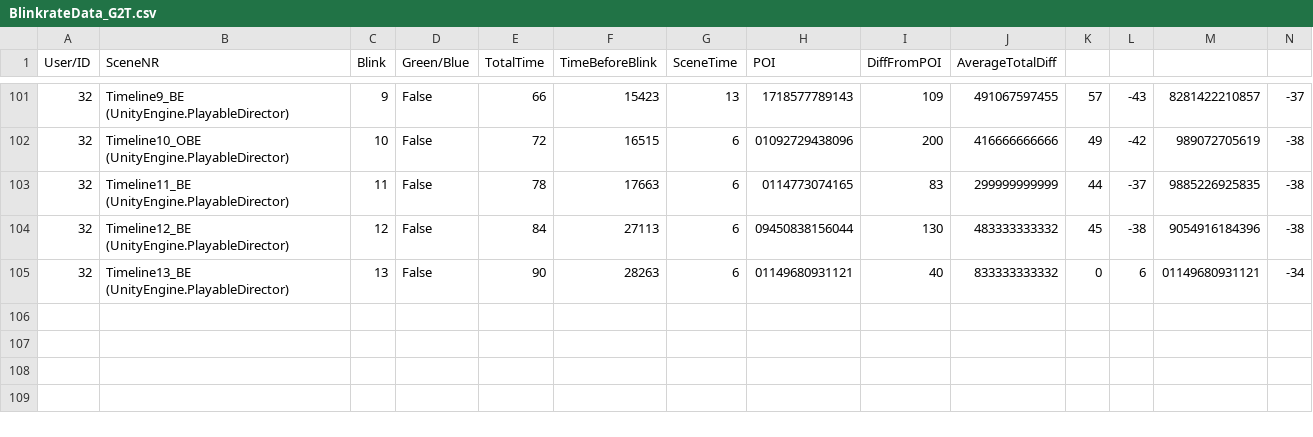
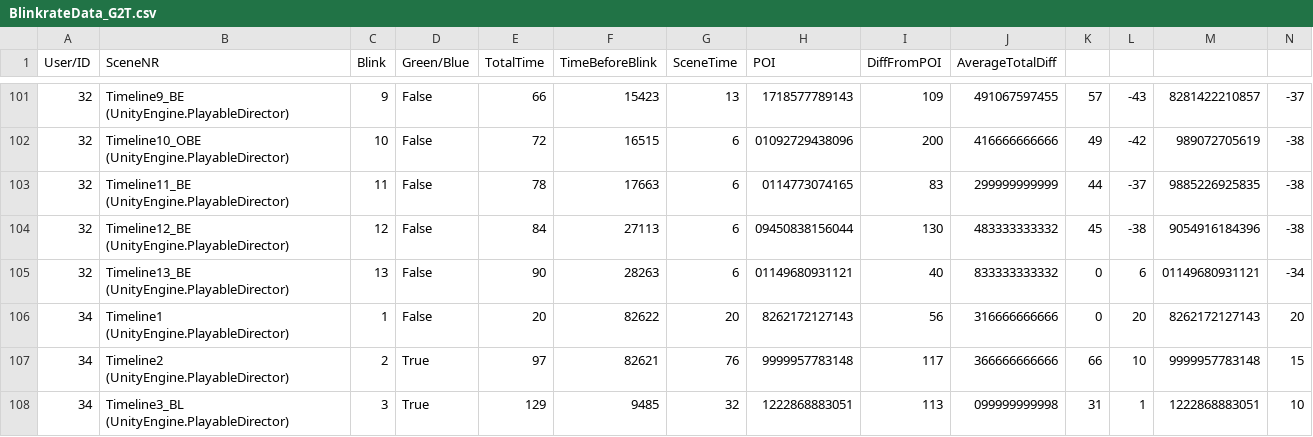
Before and after one commit to FreyaGadeMEA20/MED-7-VR-Narrative, a CSV file: Assets/CSV Data/BlinkrateData_G2T.csv, drawn as a sheet; only a part is shown, gaps mark what is left out; rows hold the shown columns only; the diff names each change by its address in the sheet, - before the commit and + after, or states it on an @@ line.

Commit message:
Update BlinkrateData_G2T.csv

```diff
--- a/Assets/CSV Data/BlinkrateData_G2T.csv
+++ b/Assets/CSV Data/BlinkrateData_G2T.csv
+row 106: 34 | Timeline1 (UnityEngine.PlayableDirector) | 1 | False | 20 | 82622 | 20 | 8262172127143 | 56 | 316666666666 | 0 | 20 | 8262172127143 | 20
+row 107: 34 | Timeline2 (UnityEngine.PlayableDirector) | 2 | True | 97 | 82621 | 76 | 9999957783148 | 117 | 366666666666 | 66 | 10 | 9999957783148 | 15
+row 108: 34 | Timeline3_BL (UnityEngine.PlayableDirector) | 3 | True | 129 | 9485 | 32 | 1222868883051 | 113 | 099999999998 | 31 | 1 | 1222868883051 | 10
```
